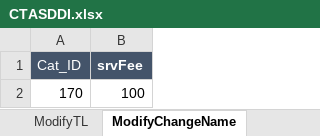
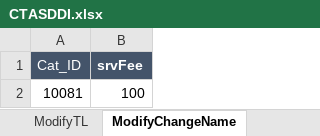
Before and after one commit to mohamedabdo20/etraffic_CI, an Excel workbook: Exceldata/CTASDDI.xlsx, sheet ModifyChangeName, drawn as a sheet; values as stored, in another font and other column widths than the file's, no borders; table styles not drawn; the diff names each change by its address in the sheet, - before the commit and + after, or states it on an @@ line.

```diff
--- a/Exceldata/CTASDDI.xlsx (sheet ModifyChangeName)
+++ b/Exceldata/CTASDDI.xlsx (sheet ModifyChangeName)
-A2 (Cat_ID): 170
+A2 (Cat_ID): 10081
```
Also changed, not shown: sheet ModifyLegalClass, other sheet tabs, 12 other files.
